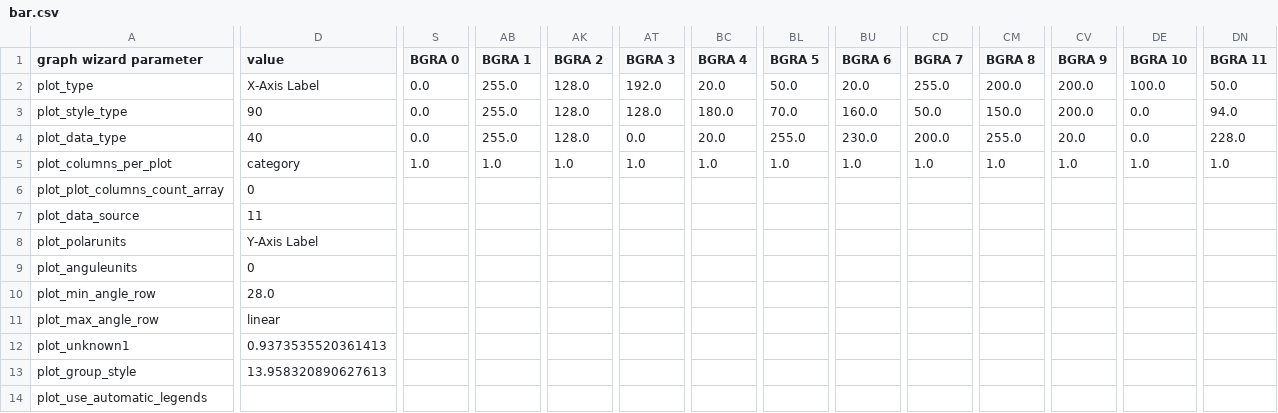
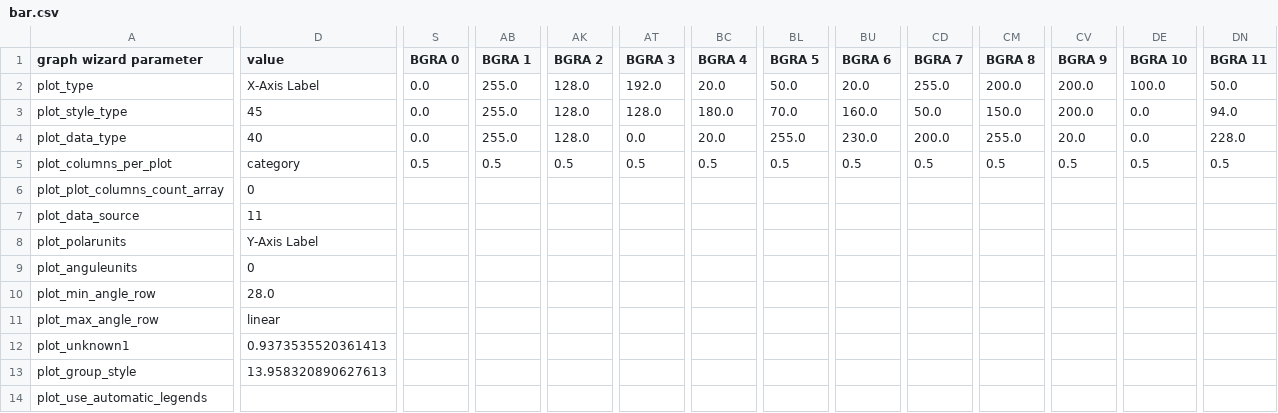
Before and after one commit to o-chan-1998/SigMacro, a CSV file: templates/csv/bar.csv, drawn as a sheet; only a part is shown, gaps mark what is left out; the diff covers the shown part only; the diff names each change by its address in the sheet, - before the commit and + after, or states it on an @@ line.

```diff
--- a/templates/csv/bar.csv
+++ b/templates/csv/bar.csv
-D3 (value): 90
+D3 (value): 45
-S5 (BGRA 0): 1.0
+S5 (BGRA 0): 0.5
-AB5 (BGRA 1): 1.0
+AB5 (BGRA 1): 0.5
-AK5 (BGRA 2): 1.0
+AK5 (BGRA 2): 0.5
-AT5 (BGRA 3): 1.0
+AT5 (BGRA 3): 0.5
-BC5 (BGRA 4): 1.0
+BC5 (BGRA 4): 0.5
-BL5 (BGRA 5): 1.0
+BL5 (BGRA 5): 0.5
-BU5 (BGRA 6): 1.0
+BU5 (BGRA 6): 0.5
-CD5 (BGRA 7): 1.0
+CD5 (BGRA 7): 0.5
-CM5 (BGRA 8): 1.0
+CM5 (BGRA 8): 0.5
-CV5 (BGRA 9): 1.0
+CV5 (BGRA 9): 0.5
-DE5 (BGRA 10): 1.0
+DE5 (BGRA 10): 0.5
-DN5 (BGRA 11): 1.0
+DN5 (BGRA 11): 0.5
```
Also changed, not shown: 1 edited cell elsewhere in this file, templates/csv/area.csv, templates/csv/barh.csv, 32 other files.
